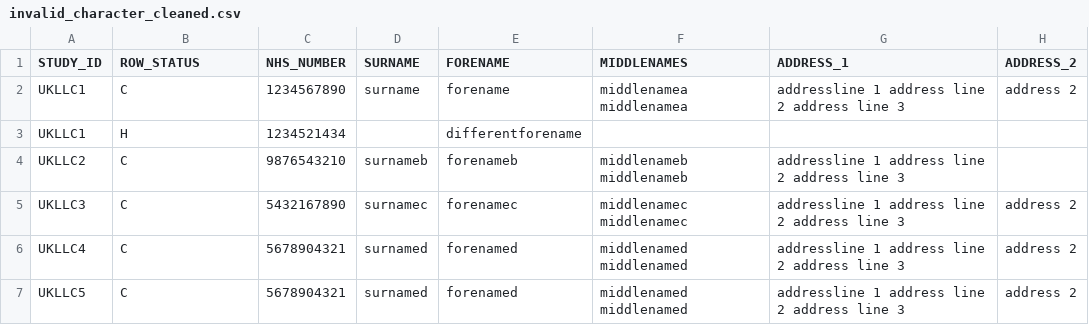
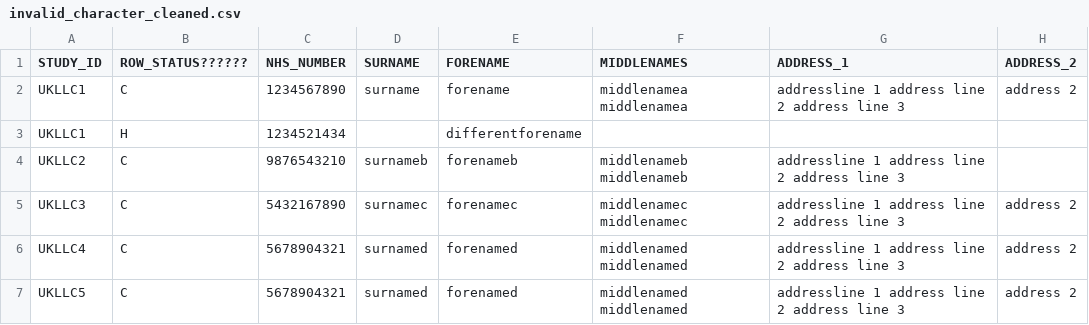
Before and after one commit to UKLLC/File-Checker, a CSV file: test_files/invalid_character_cleaned.csv, drawn as a sheet; only a part is shown; the diff names each change by its address in the sheet, - before the commit and + after, or states it on an @@ line.

Commit message:
Changed the character cleaner method

```diff
--- a/test_files/invalid_character_cleaned.csv
+++ b/test_files/invalid_character_cleaned.csv
-B1: ROW_STATUS
+B1: ROW_STATUS??????
```
Also changed, not shown: 8 other files.
